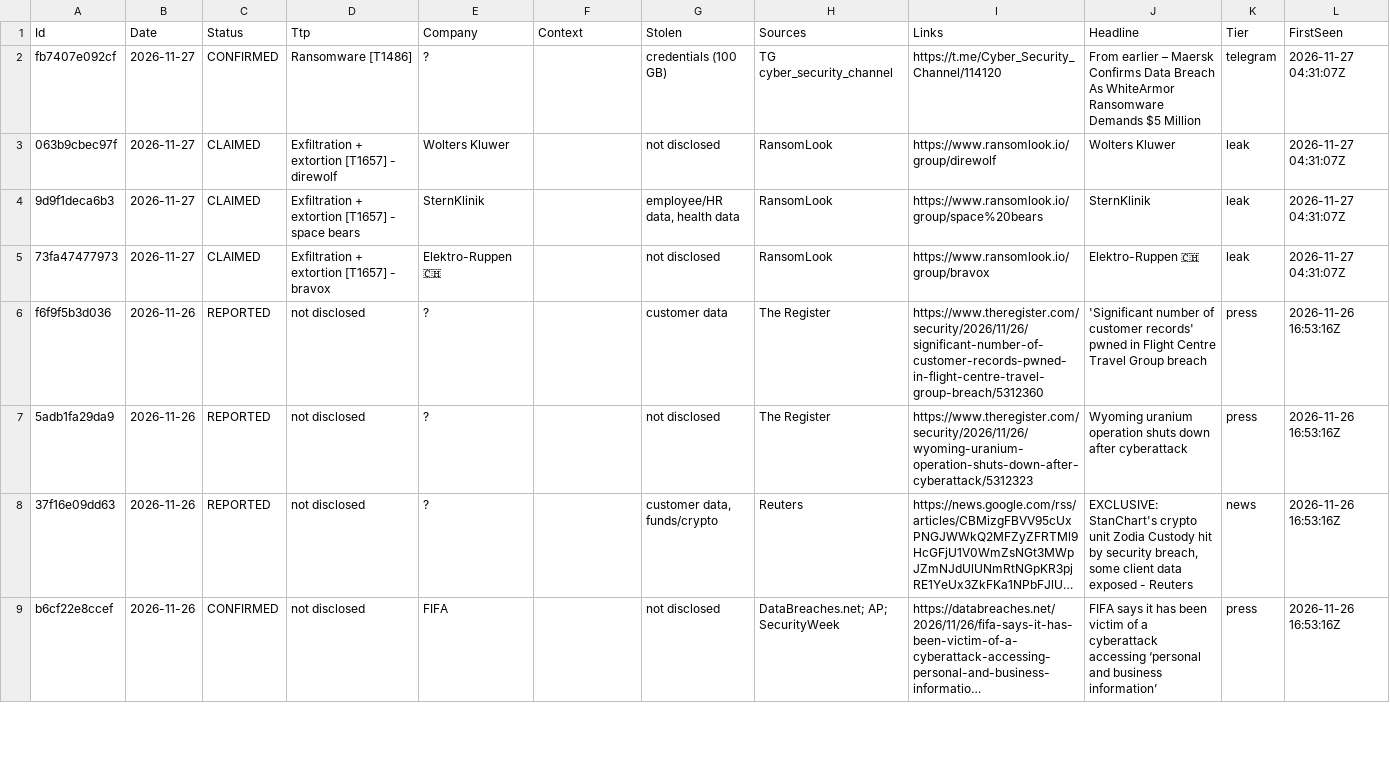
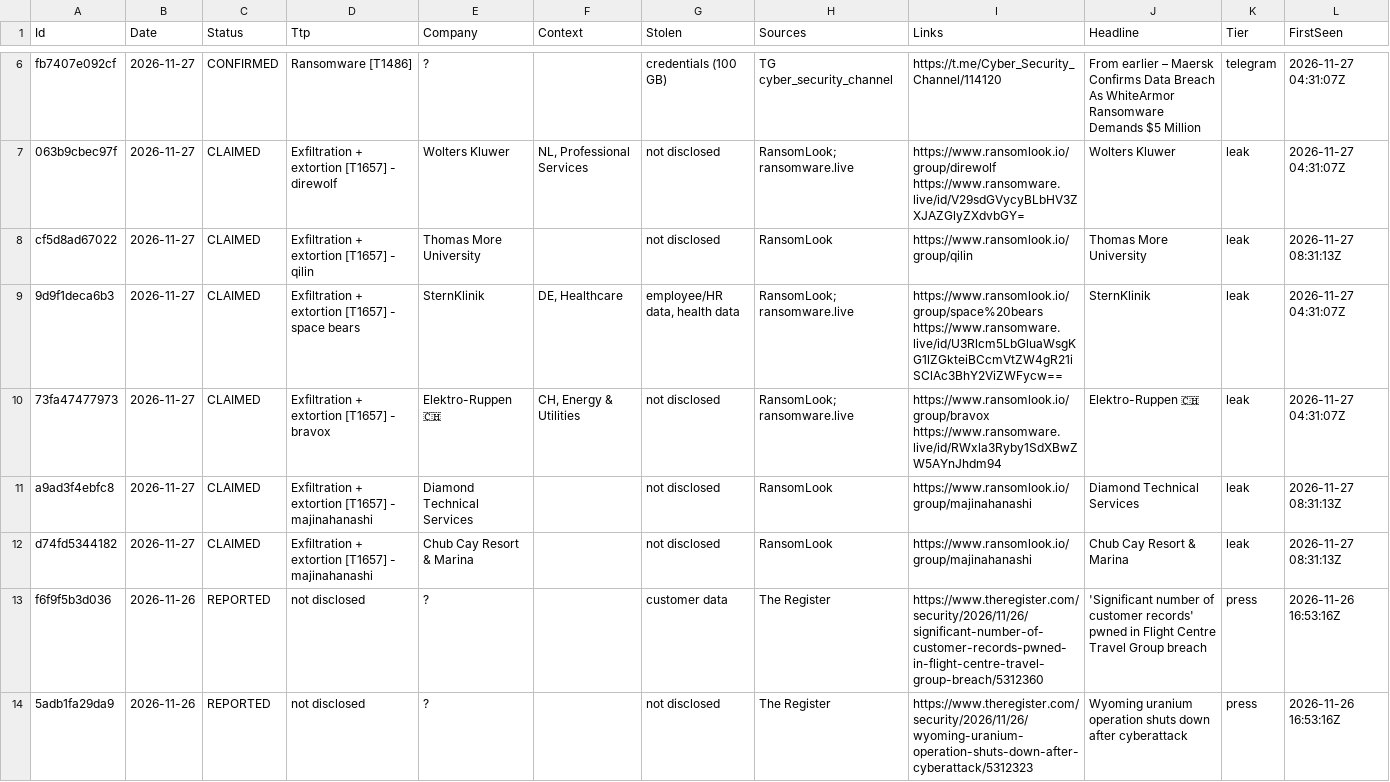
Before and after one commit to d6falcon/breach-wire, a TSV file: state/wire.tsv, drawn as a sheet; only a part is shown, gaps mark what is left out; the shorter side is filled out with more unchanged rows; long unchanged cells end in …; the diff covers the shown part only.

```diff
--- a/state/wire.tsv
+++ b/state/wire.tsv
@@ -2,5 +6,8 @@
 "fb7407e092cf"	"2026-11-27"	"CONFIRMED"	"Ransomware [T1486]"	"?"	""	"credentials (100 GB)"	"TG cyber_security_channel"	"https://t.me/Cyber_Security_Channel/114120"	"From earlier – Maersk Confirms Data Breach As WhiteArmor Ransomware Demands $5 Million"	"telegram"	"2026-11-27 04:31:07Z"
-"063b9cbec97f"	"2026-11-27"	"CLAIMED"	"Exfiltration + extortion [T1657] - direwolf"	"Wolters Kluwer"	""	"not disclosed"	"RansomLook"	"https://www.ransomlook.io/group/direwolf"	"Wolters Kluwer"	"leak"	"2026-11-27 04:31:07Z"
-"9d9f1deca6b3"	"2026-11-27"	"CLAIMED"	"Exfiltration + extortion [T1657] - space bears"	"SternKlinik"	""	"employee/HR data, health data"	"RansomLook"	"https://www.ransomlook.io/group/space%20bears"	"SternKlinik"	"leak"	"2026-11-27 04:31:07Z"
-"73fa47477973"	"2026-11-27"	"CLAIMED"	"Exfiltration + extortion [T1657] - bravox"	"Elektro-Ruppen 🇨🇭"	""	"not disclosed"	"RansomLook"	"https://www.ransomlook.io/group/bravox"	"Elektro-Ruppen 🇨🇭"	"leak"	"2026-11-27 04:31:07Z"
+"063b9cbec97f"	"2026-11-27"	"CLAIMED"	"Exfiltration + extortion [T1657] - direwolf"	"Wolters Kluwer"	"NL, Professional Services"	"not disclosed"	"RansomLook; ransomware.live"	"https://www.ransomlook.io/group/direwolf https://www.ransomware.live/id/V29sdGVycyBLbHV3ZXJAZGlyZXdvbGY="	"Wolters Kluwer"	"leak"	"2026-11-27 04:31:07Z"
+"cf5d8ad67022"	"2026-11-27"	"CLAIMED"	"Exfiltration + extortion [T1657] - qilin"	"Thomas More University"	""	"not disclosed"	"RansomLook"	"https://www.ransomlook.io/group/qilin"	"Thomas More University"	"leak"	"2026-11-27 08:31:13Z"
+"9d9f1deca6b3"	"2026-11-27"	"CLAIMED"	"Exfiltration + extortion [T1657] - space bears"	"SternKlinik"	"DE, Healthcare"	"employee/HR data, health data"	"RansomLook; ransomware.live"	"https://www.ransomlook.io/group/space%20bears https://www.ransomware.live/id/U3Rlcm5LbGluaWsgKG1lZGkteiBCcmVtZW4gR21iSClAc3BhY2ViZWFycw=="	"SternKlinik"	"leak"	"2026-11-27 04:31:07Z"
+"73fa47477973"	"2026-11-27"	"CLAIMED"	"Exfiltration + extortion [T1657] - bravox"	"Elektro-Ruppen 🇨🇭"	"CH, Energy & Utilities"	"not disclosed"	"RansomLook; ransomware.live"	"https://www.ransomlook.io/group/bravox https://www.ransomware.live/id/RWxla3Ryby1SdXBwZW5AYnJhdm94"	"Elektro-Ruppen 🇨🇭"	"leak"	"2026-11-27 04:31:07Z"
+"a9ad3f4ebfc8"	"2026-11-27"	"CLAIMED"	"Exfiltration + extortion [T1657] - majinahanashi"	"Diamond Technical Services"	""	"not disclosed"	"RansomLook"	"https://www.ransomlook.io/group/majinahanashi"	"Diamond Technical Services"	"leak"	"2026-11-27 08:31:13Z"
+"d74fd5344182"	"2026-11-27"	"CLAIMED"	"Exfiltration + extortion [T1657] - majinahanashi"	"Chub Cay Resort & Marina"	""	"not disclosed"	"RansomLook"	"https://www.ransomlook.io/group/majinahanashi"	"Chub Cay Resort & Marina"	"leak"	"2026-11-27 08:31:13Z"
 "f6f9f5b3d036"	"2026-11-26"	"REPORTED"	"not disclosed"	"?"	""	"customer data"	"The Register"	"https://www.theregister.com/security/2026/11/26/significant-number-of-customer-records-pwned-in-flight-centre-travel-group-breach/5312360"	"'Significant number of customer records' pwned in Flight Centre Travel Group breach"	"press"	"2026-11-26 16:53:16Z"
```
Also changed, not shown: 4 added rows elsewhere in this file, 2 other files.
